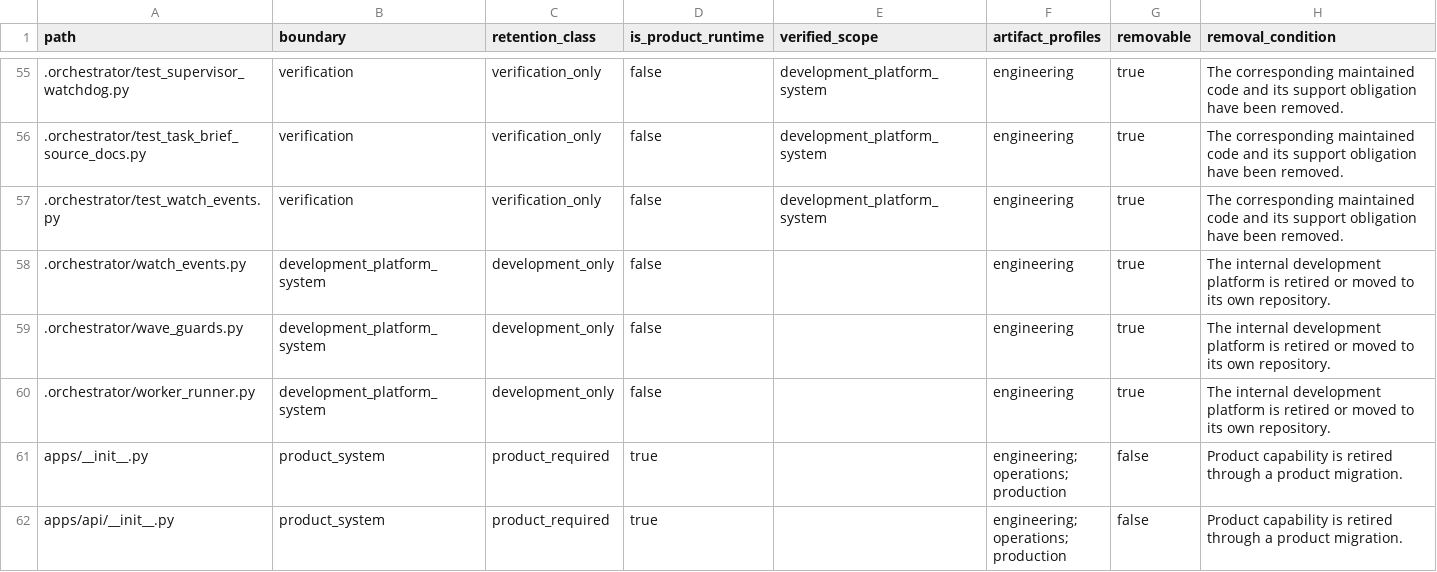
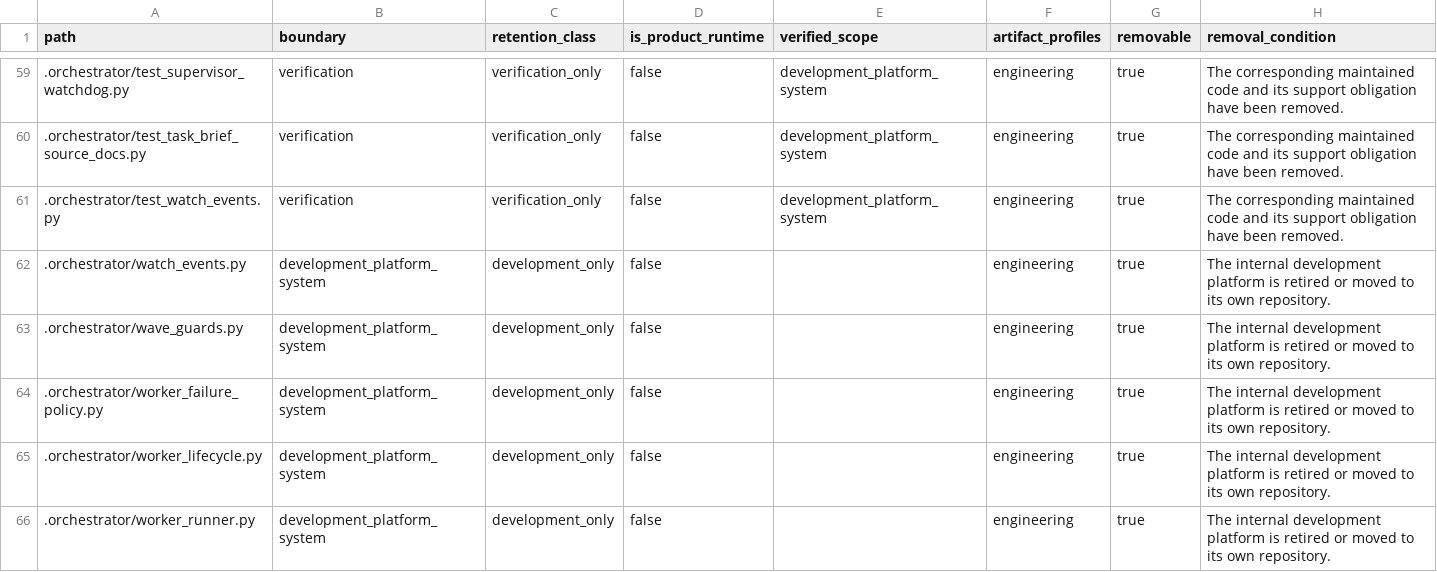
Before and after one commit to alfloop-dev/odayplus, a CSV file: docs/audits/code-boundary-inventory.csv, drawn as a sheet; only a part is shown, gaps mark what is left out; the shorter side is filled out with more unchanged rows; the diff covers the shown part only; the diff names each change by its address in the sheet, - before the commit and + after, or states it on an @@ line.

Commit message:
chore(orchestrator): refresh boundary inventory after module split

```diff
--- a/docs/audits/code-boundary-inventory.csv
+++ b/docs/audits/code-boundary-inventory.csv
+row 64: .orchestrator/worker_failure_policy.py | development_platform_system | development_only | false |  | engineering | true | The internal development platform is retired or moved to its own repository.
+row 65: .orchestrator/worker_lifecycle.py | development_platform_system | development_only | false |  | engineering | true | The internal development platform is retired or moved to its own repository.
```
Also changed, not shown: 5 added rows elsewhere in this file.
